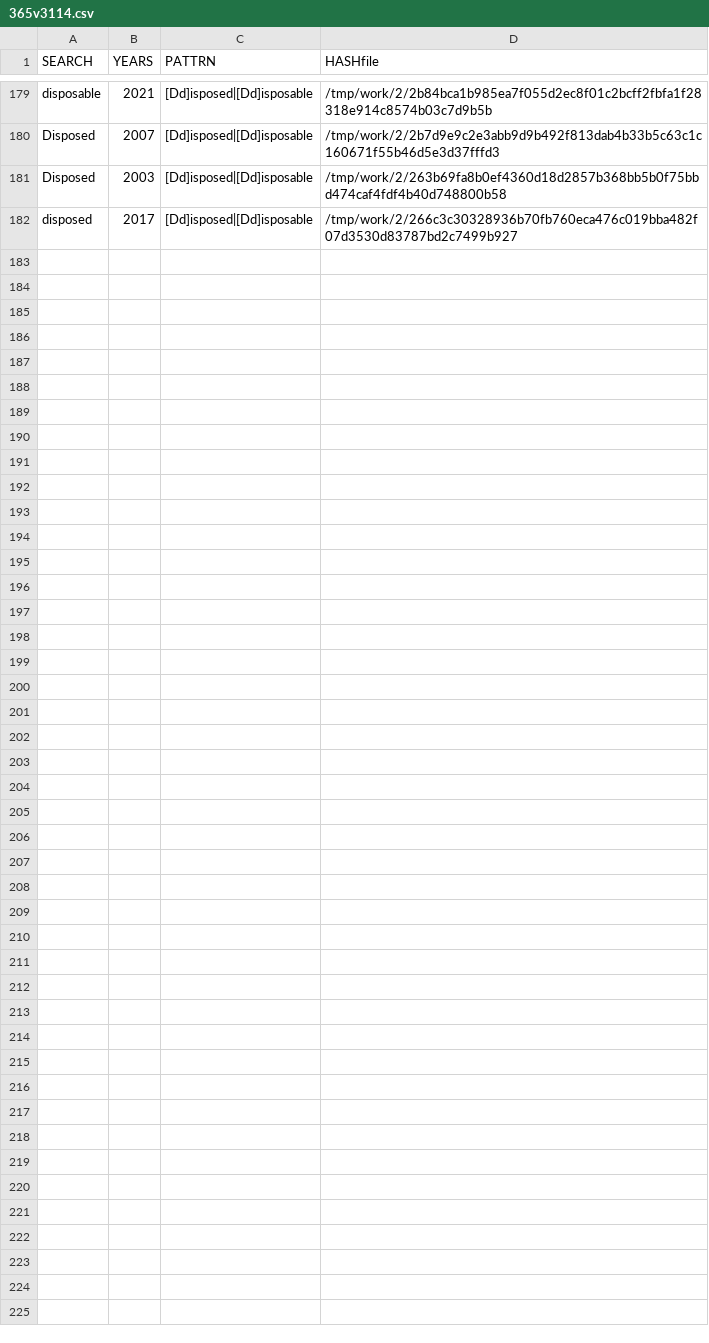
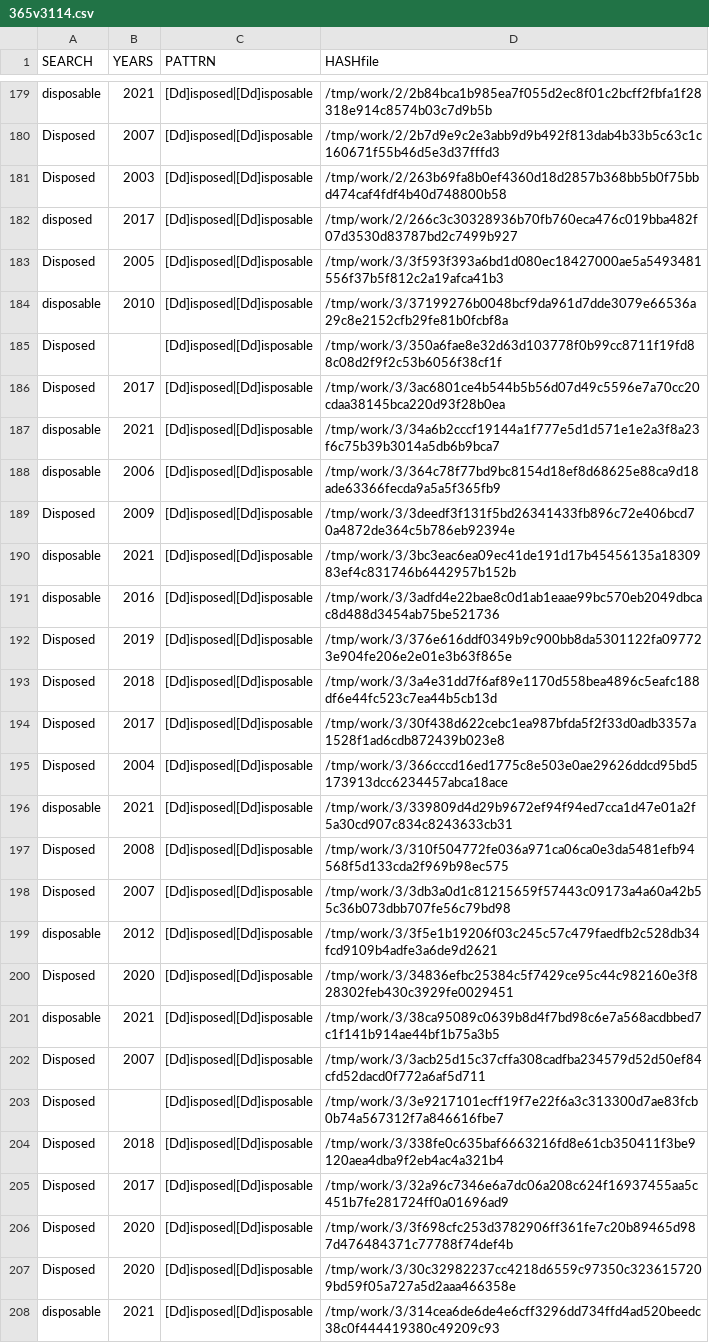
Before and after one commit to gergimentr/finder, a CSV file: results/365v3114.csv, drawn as a sheet; only a part is shown, gaps mark what is left out.

Commit message:
result works

```diff
--- a/results/365v3114.csv
+++ b/results/365v3114.csv
@@ -182 +182,27 @@ Disposed, 2003 ,[Dd]isposed|[Dd]isposable,/tmp/work/2/263b69fa8b0ef4360d18d2857b
 disposed, 2017 ,[Dd]isposed|[Dd]isposable,/tmp/work/2/266c3c30328936b70fb760eca476c019bba482f07d3530d83787bd2c7499b927
+Disposed, 2005 ,[Dd]isposed|[Dd]isposable,/tmp/work/3/3f593f393a6bd1d080ec18427000ae5a5493481556f37b5f812c2a19afca41b3
+disposable, 2010 ,[Dd]isposed|[Dd]isposable,/tmp/work/3/37199276b0048bcf9da961d7dde3079e66536a29c8e2152cfb29fe81b0fcbf8a
+Disposed, ,[Dd]isposed|[Dd]isposable,/tmp/work/3/350a6fae8e32d63d103778f0b99cc8711f19fd88c08d2f9f2c53b6056f38cf1f
+Disposed, 2017 ,[Dd]isposed|[Dd]isposable,/tmp/work/3/3ac6801ce4b544b5b56d07d49c5596e7a70cc20cdaa38145bca220d93f28b0ea
+disposable, 2021 ,[Dd]isposed|[Dd]isposable,/tmp/work/3/34a6b2cccf19144a1f777e5d1d571e1e2a3f8a23f6c75b39b3014a5db6b9bca7
+disposable, 2006 ,[Dd]isposed|[Dd]isposable,/tmp/work/3/364c78f77bd9bc8154d18ef8d68625e88ca9d18ade63366fecda9a5a5f365fb9
+Disposed, 2009 ,[Dd]isposed|[Dd]isposable,/tmp/work/3/3deedf3f131f5bd26341433fb896c72e406bcd70a4872de364c5b786eb92394e
+disposable, 2021 ,[Dd]isposed|[Dd]isposable,/tmp/work/3/3bc3eac6ea09ec41de191d17b45456135a1830983ef4c831746b6442957b152b
+disposable, 2016 ,[Dd]isposed|[Dd]isposable,/tmp/work/3/3adfd4e22bae8c0d1ab1eaae99bc570eb2049dbcac8d488d3454ab75be521736
+Disposed, 2019 ,[Dd]isposed|[Dd]isposable,/tmp/work/3/376e616ddf0349b9c900bb8da5301122fa097723e904fe206e2e01e3b63f865e
+Disposed, 2018 ,[Dd]isposed|[Dd]isposable,/tmp/work/3/3a4e31dd7f6af89e1170d558bea4896c5eafc188df6e44fc523c7ea44b5cb13d
+Disposed, 2017 ,[Dd]isposed|[Dd]isposable,/tmp/work/3/30f438d622cebc1ea987bfda5f2f33d0adb3357a1528f1ad6cdb872439b023e8
+Disposed, 2004 ,[Dd]isposed|[Dd]isposable,/tmp/work/3/366cccd16ed1775c8e503e0ae29626ddcd95bd5173913dcc6234457abca18ace
+disposable, 2021 ,[Dd]isposed|[Dd]isposable,/tmp/work/3/339809d4d29b9672ef94f94ed7cca1d47e01a2f5a30cd907c834c8243633cb31
+Disposed, 2008 ,[Dd]isposed|[Dd]isposable,/tmp/work/3/310f504772fe036a971ca06ca0e3da5481efb94568f5d133cda2f969b98ec575
+Disposed, 2007 ,[Dd]isposed|[Dd]isposable,/tmp/work/3/3db3a0d1c81215659f57443c09173a4a60a42b55c36b073dbb707fe56c79bd98
+disposable, 2012 ,[Dd]isposed|[Dd]isposable,/tmp/work/3/3f5e1b19206f03c245c57c479faedfb2c528db34fcd9109b4adfe3a6de9d2621
+Disposed, 2020 ,[Dd]isposed|[Dd]isposable,/tmp/work/3/34836efbc25384c5f7429ce95c44c982160e3f828302feb430c3929fe0029451
+disposable, 2021 ,[Dd]isposed|[Dd]isposable,/tmp/work/3/38ca95089c0639b8d4f7bd98c6e7a568acdbbed7c1f141b914ae44bf1b75a3b5
+Disposed, 2007 ,[Dd]isposed|[Dd]isposable,/tmp/work/3/3acb25d15c37cffa308cadfba234579d52d50ef84cfd52dacd0f772a6af5d711
+Disposed, ,[Dd]isposed|[Dd]isposable,/tmp/work/3/3e9217101ecff19f7e22f6a3c313300d7ae83fcb0b74a567312f7a846616fbe7
+Disposed, 2018 ,[Dd]isposed|[Dd]isposable,/tmp/work/3/338fe0c635baf6663216fd8e61cb350411f3be9120aea4dba9f2eb4ac4a321b4
+Disposed, 2017 ,[Dd]isposed|[Dd]isposable,/tmp/work/3/32a96c7346e6a7dc06a208c624f16937455aa5c451b7fe281724ff0a01696ad9
+Disposed, 2020 ,[Dd]isposed|[Dd]isposable,/tmp/work/3/3f698cfc253d3782906ff361fe7c20b89465d987d476484371c77788f74def4b
+Disposed, 2020 ,[Dd]isposed|[Dd]isposable,/tmp/work/3/30c32982237cc4218d6559c97350c3236157209bd59f05a727a5d2aaa466358e
+disposable, 2021 ,[Dd]isposed|[Dd]isposable,/tmp/work/3/314cea6de6de4e6cff3296dd734ffd4ad520beedc38c0f444419380c49209c93
```
Also changed, not shown: results/530v6093.csv, results/537v6103.csv, 11 other files.
